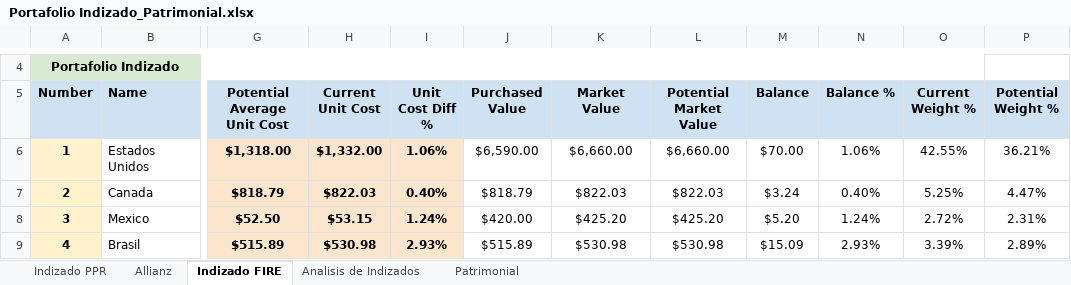
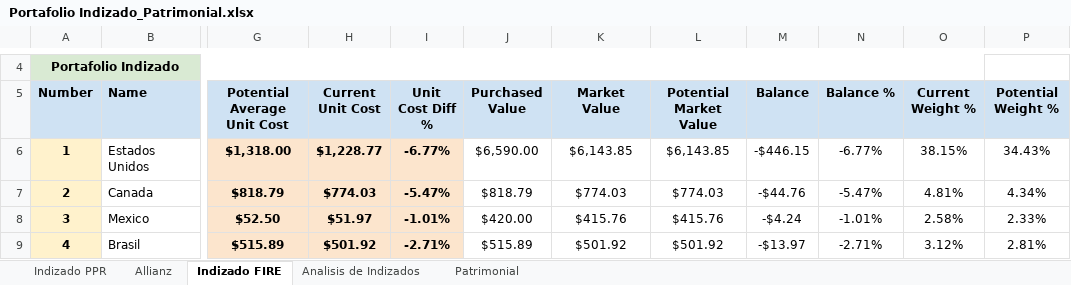
Before and after one commit to IvanRamosDataTech/MarketStocksTracker, an Excel workbook: tracker-poetry/src/tracker_poetry/Portafolio Indizado_Patrimonial.xlsx, sheet Indizado FIRE, drawn as a sheet; only a part is shown, gaps mark what is left out; values as stored, in another font and other column widths than the file's, no borders; charts and pictures and table styles not drawn; the diff covers the shown part only; the diff names each change by its address in the sheet, - before the commit and + after, or states it on an @@ line.

Commit message:
- Excel portfolio updated with first ppr statement of april 2024 - Remove useless Current Weight % column

```diff
--- a/tracker-poetry/src/tracker_poetry/Portafolio Indizado_Patrimonial.xlsx (sheet Indizado FIRE)
+++ b/tracker-poetry/src/tracker_poetry/Portafolio Indizado_Patrimonial.xlsx (sheet Indizado FIRE)
-H6 (Current Unit Cost): $1,332.00
+H6 (Current Unit Cost): $1,228.77
-I6 (Unit Cost Diff %): 1.06%
+I6 (Unit Cost Diff %): -6.77%
-K6 (Market Value): $6,660.00
+K6 (Market Value): $6,143.85
-L6 (Potential Market Value): $6,660.00
+L6 (Potential Market Value): $6,143.85
-M6 (Balance): $70.00
+M6 (Balance): -$446.15
-N6 (Balance %): 1.06%
+N6 (Balance %): -6.77%
-O6 (Current Weight %): 42.55%
+O6 (Current Weight %): 38.15%
-P6 (Potential Weight %): 36.21%
+P6 (Potential Weight %): 34.43%
-H7 (Current Unit Cost): $822.03
+H7 (Current Unit Cost): $774.03
-I7 (Unit Cost Diff %): 0.40%
+I7 (Unit Cost Diff %): -5.47%
-K7 (Market Value): $822.03
+K7 (Market Value): $774.03
-L7 (Potential Market Value): $822.03
+L7 (Potential Market Value): $774.03
-M7 (Balance): $3.24
+M7 (Balance): -$44.76
-N7 (Balance %): 0.40%
+N7 (Balance %): -5.47%
-O7 (Current Weight %): 5.25%
+O7 (Current Weight %): 4.81%
-P7 (Potential Weight %): 4.47%
+P7 (Potential Weight %): 4.34%
-H8 (Current Unit Cost): $53.15
+H8 (Current Unit Cost): $51.97
-I8 (Unit Cost Diff %): 1.24%
+I8 (Unit Cost Diff %): -1.01%
-K8 (Market Value): $425.20
+K8 (Market Value): $415.76
-L8 (Potential Market Value): $425.20
+L8 (Potential Market Value): $415.76
-M8 (Balance): $5.20
+M8 (Balance): -$4.24
-N8 (Balance %): 1.24%
+N8 (Balance %): -1.01%
-O8 (Current Weight %): 2.72%
+O8 (Current Weight %): 2.58%
-P8 (Potential Weight %): 2.31%
+P8 (Potential Weight %): 2.33%
-H9 (Current Unit Cost): $530.98
+H9 (Current Unit Cost): $501.92
-I9 (Unit Cost Diff %): 2.93%
+I9 (Unit Cost Diff %): -2.71%
-K9 (Market Value): $530.98
+K9 (Market Value): $501.92
-L9 (Potential Market Value): $530.98
+L9 (Potential Market Value): $501.92
-M9 (Balance): $15.09
+M9 (Balance): -$13.97
-N9 (Balance %): 2.93%
+N9 (Balance %): -2.71%
-O9 (Current Weight %): 3.39%
+O9 (Current Weight %): 3.12%
-P9 (Potential Weight %): 2.89%
+P9 (Potential Weight %): 2.81%
```
Also changed, not shown: 1 added row, 2 removed rows, 63 edited cells and row numbers in column A elsewhere in this sheet, sheet Allianz, sheet Indizado PPR, formulas that keep their value, 1 other file.
